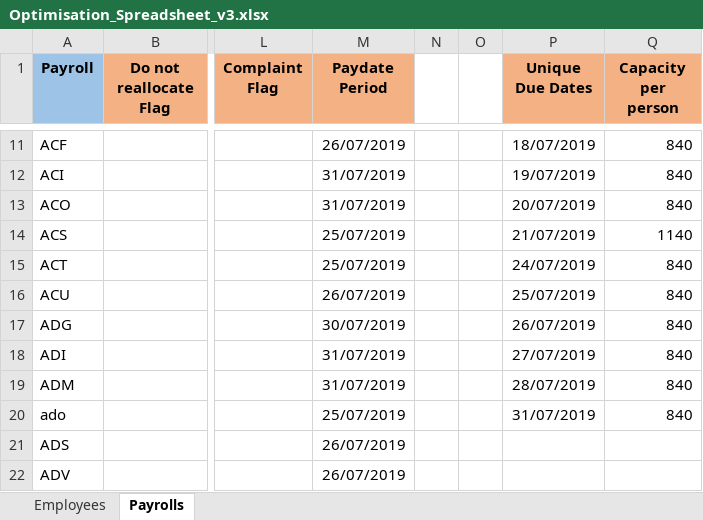
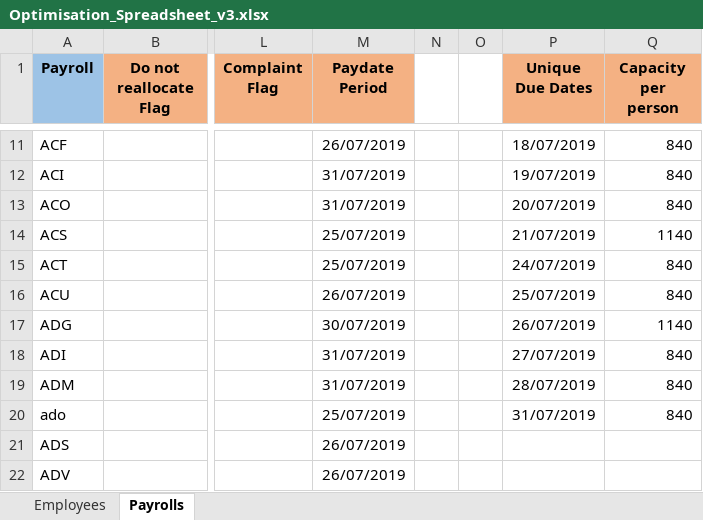
Before and after one commit to shakeelsubratty/Optimisation-Scheduler, an Excel workbook: Optimisation_Spreadsheet_v3.xlsx, sheet Payrolls, drawn as a sheet; only a part is shown, gaps mark what is left out; values as stored, in another font and other column widths than the file's, no borders; conditional formats not drawn; the diff names each change by its address in the sheet, - before the commit and + after, or states it on an @@ line.

```diff
--- a/Optimisation_Spreadsheet_v3.xlsx (sheet Payrolls)
+++ b/Optimisation_Spreadsheet_v3.xlsx (sheet Payrolls)
-Q17 (Capacity per person): 840
+Q17 (Capacity per person): 1140
```
Also changed, not shown: Optimisation_Allocation_v3.xlsx, 1 other file.
